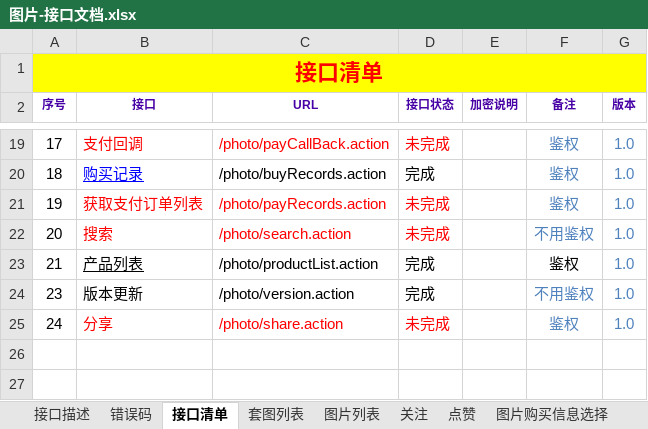
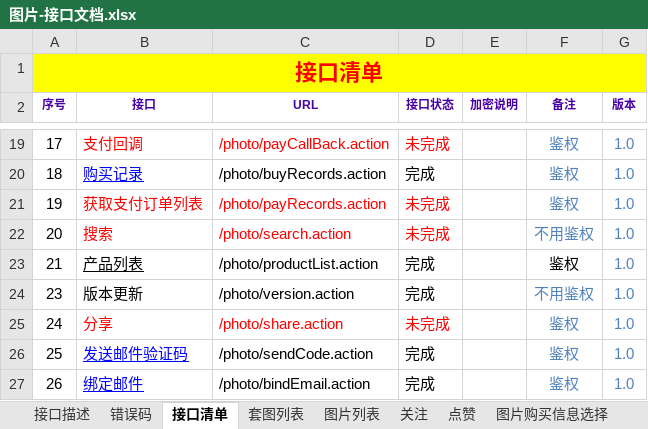
Before and after one commit to cfkcc/photo-api, an Excel workbook: documents/接口文档/图片-接口文档.xlsx, sheet 接口清单, drawn as a sheet; only a part is shown, gaps mark what is left out; values as stored, in another font and other column widths than the file's, no borders; the diff names each change by its address in the sheet, - before the commit and + after, or states it on an @@ line.

```diff
--- a/documents/接口文档/图片-接口文档.xlsx (sheet 接口清单)
+++ b/documents/接口文档/图片-接口文档.xlsx (sheet 接口清单)
+row 26: 25 | 发送邮件验证码 | /photo/sendCode.action | 完成 |  | 鉴权 | 1.0
+row 27: 26 | 绑定邮件 | /photo/bindEmail.action | 完成 |  | 鉴权 | 1.0
```
Also changed, not shown: other sheet tabs, 17 other files.
